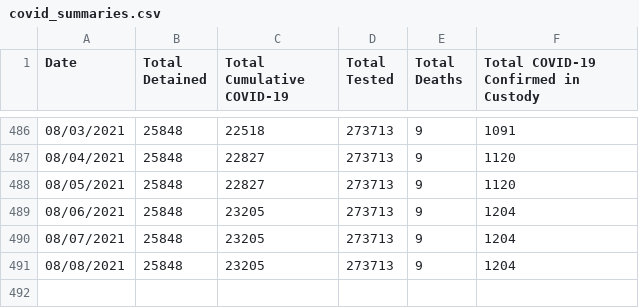
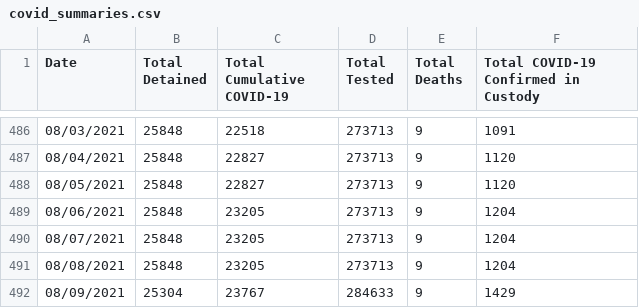
Before and after one commit to n8craig/ICE-COVID-19, a CSV file: data/covid_summaries.csv, drawn as a sheet; only a part is shown, gaps mark what is left out.

```diff
--- a/data/covid_summaries.csv
+++ b/data/covid_summaries.csv
@@ -491 +491,2 @@ Date,Total Detained,Total Cumulative COVID-19,Total Tested,Total Deaths,Total CO
 08/08/2021,25848,23205,273713,9,1204
+08/09/2021,25304,23767,284633,9,1429
```
Also changed, not shown: 1 other file.
